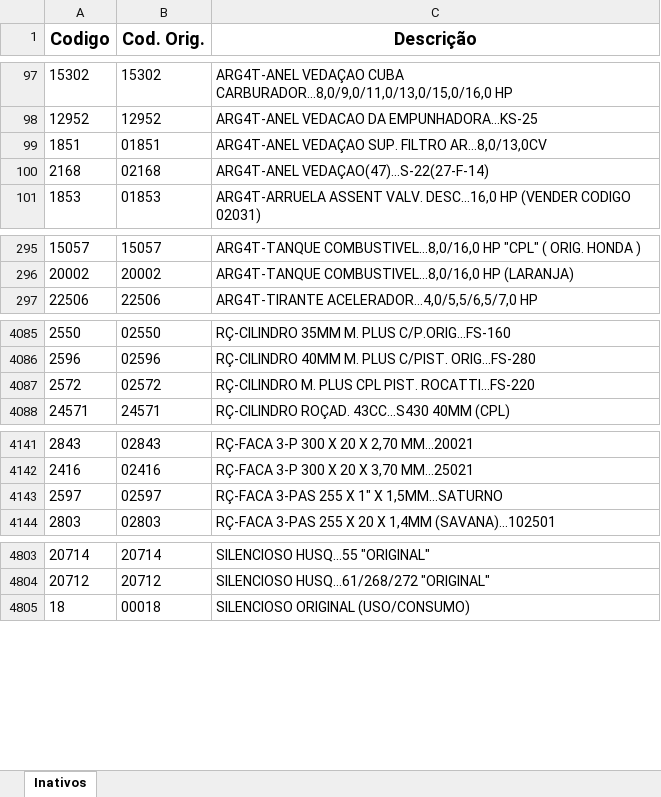
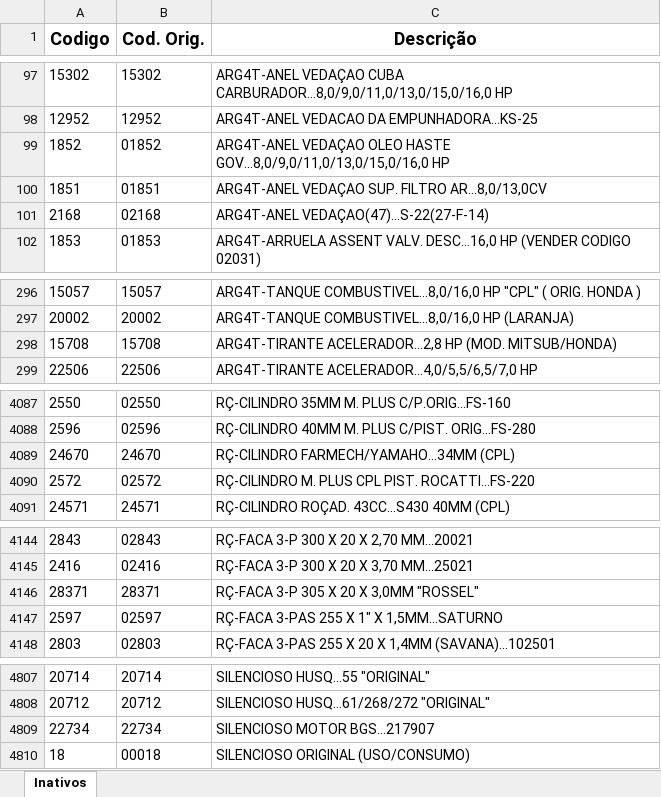
Before and after one commit to rmaycon7/vendas-helps, an Excel workbook: produtos-inativos.xlsm, sheet Inativos, drawn as a sheet; only a part is shown, gaps mark what is left out; values as stored, in another font and other column widths than the file's, no borders; charts and pictures and table styles not drawn; the diff names each change by its address in the sheet, - before the commit and + after, or states it on an @@ line.

```diff
--- a/produtos-inativos.xlsm (sheet Inativos)
+++ b/produtos-inativos.xlsm (sheet Inativos)
+row 99: 1852 | 01852 | ARG4T-ANEL VEDAÇAO OLEO HASTE GOV...8,0/9,0/11,0/13,0/15,0/16,0 HP
+row 298: 15708 | 15708 | ARG4T-TIRANTE ACELERADOR...2,8 HP (MOD. MITSUB/HONDA)
+row 4089: 24670 | 24670 | RÇ-CILINDRO FARMECH/YAMAHO...34MM (CPL)
+row 4146: 28371 | 28371 | RÇ-FACA 3-P 305 X 20 X 3,0MM "ROSSEL"
+row 4809: 22734 | 22734 | SILENCIOSO MOTOR BGS...217907
```
Also changed, not shown: bloco-pedidos.xlsm, 9 other files.
